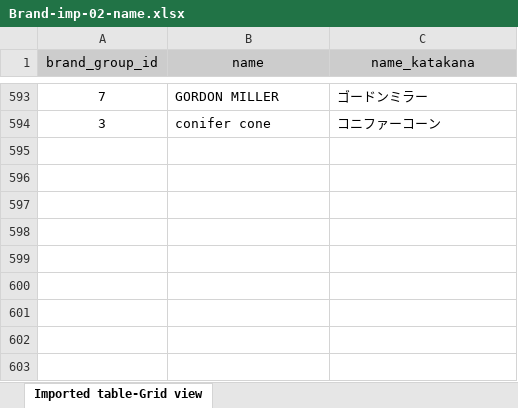
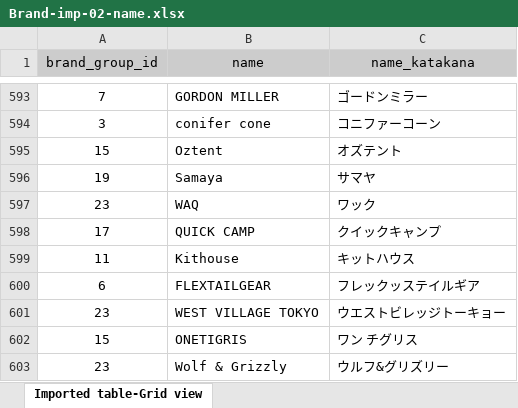
Before and after one commit to speamint6901/cam_sample, an Excel workbook: sample_excel/Brand-imp-02-name.xlsx, sheet Imported table-Grid view, drawn as a sheet; only a part is shown, gaps mark what is left out; values as stored, in another font and other column widths than the file's, no borders; charts and pictures not drawn; the diff names each change by its address in the sheet, - before the commit and + after, or states it on an @@ line.

Commit message:
Brand追加

```diff
--- a/sample_excel/Brand-imp-02-name.xlsx (sheet Imported table-Grid view)
+++ b/sample_excel/Brand-imp-02-name.xlsx (sheet Imported table-Grid view)
+row 595: 15 | Oztent | オズテント
+row 596: 19 | Samaya | サマヤ
+row 597: 23 | WAQ | ワック
+row 598: 17 | QUICK CAMP | クイックキャンプ
+row 599: 11 | Kithouse | キットハウス
+row 600: 6 | FLEXTAILGEAR | フレックッステイルギア
+row 601: 23 | WEST VILLAGE TOKYO | ウエストビレッジトーキョー
+row 602: 15 | ONETIGRIS | ワン チグリス
+row 603: 23 | Wolf & Grizzly | ウルフ&グリズリー
```
